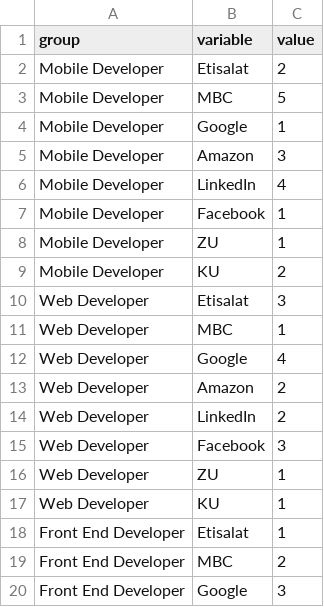
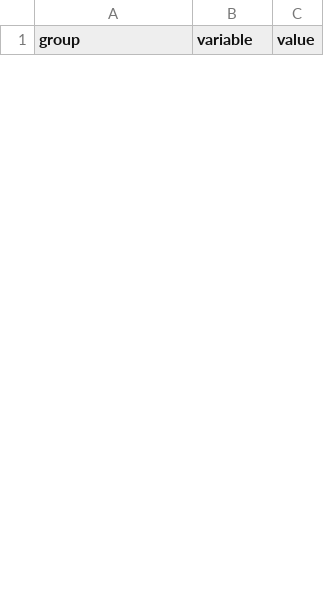
Before and after one commit to SyedJawadShah/Intro, a CSV file: data1.csv, drawn as a sheet; only a part is shown; removed rows and columns are numbered as before the commit, all else as after; the diff covers the shown part only; the diff names each change by its address in the sheet, - before the commit and + after, or states it on an @@ line.

Commit message:
Add files via upload

```diff
--- a/data1.csv
+++ b/data1.csv
-row 2: Mobile Developer | Etisalat | 2
-row 3: Mobile Developer | MBC | 5
-row 4: Mobile Developer | Google | 1
-row 5: Mobile Developer | Amazon | 3
-row 6: Mobile Developer | LinkedIn | 4
-row 7: Mobile Developer | Facebook | 1
-row 8: Mobile Developer | ZU | 1
-row 9: Mobile Developer | KU | 2
-row 10: Web Developer | Etisalat | 3
-row 11: Web Developer | MBC | 1
-row 12: Web Developer | Google | 4
-row 13: Web Developer | Amazon | 2
-row 14: Web Developer | LinkedIn | 2
-row 15: Web Developer | Facebook | 3
-row 16: Web Developer | ZU | 1
-row 17: Web Developer | KU | 1
-row 18: Front End Developer | Etisalat | 1
-row 19: Front End Developer | MBC | 2
-row 20: Front End Developer | Google | 3
```
Also changed, not shown: 32 added rows and 13 removed rows elsewhere in this file.
